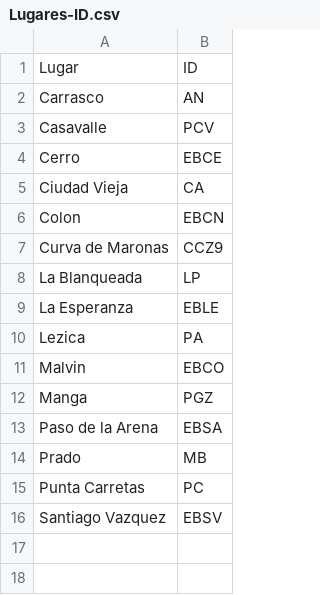
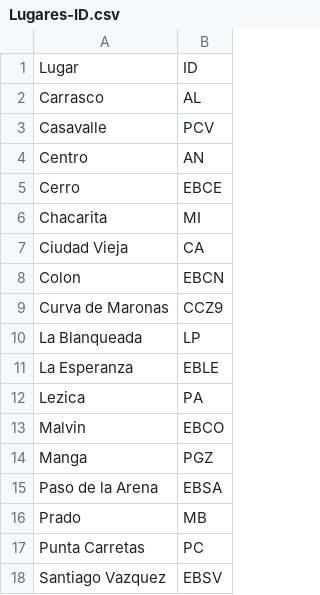
Before and after one commit to Mateou222/Programa-Procesamiento-datos-pluviometricos-Grafana, a CSV file: Lugares-ID.csv, drawn as a sheet.

```diff
--- a/Lugares-ID.csv
+++ b/Lugares-ID.csv
@@ -1,5 +1,7 @@
 Lugar,ID
-Carrasco,AN
+Carrasco,AL
 Casavalle,PCV
+Centro,AN
 Cerro,EBCE
+Chacarita,MI
 Ciudad Vieja,CA
```
Also changed, not shown: 12 other files.
